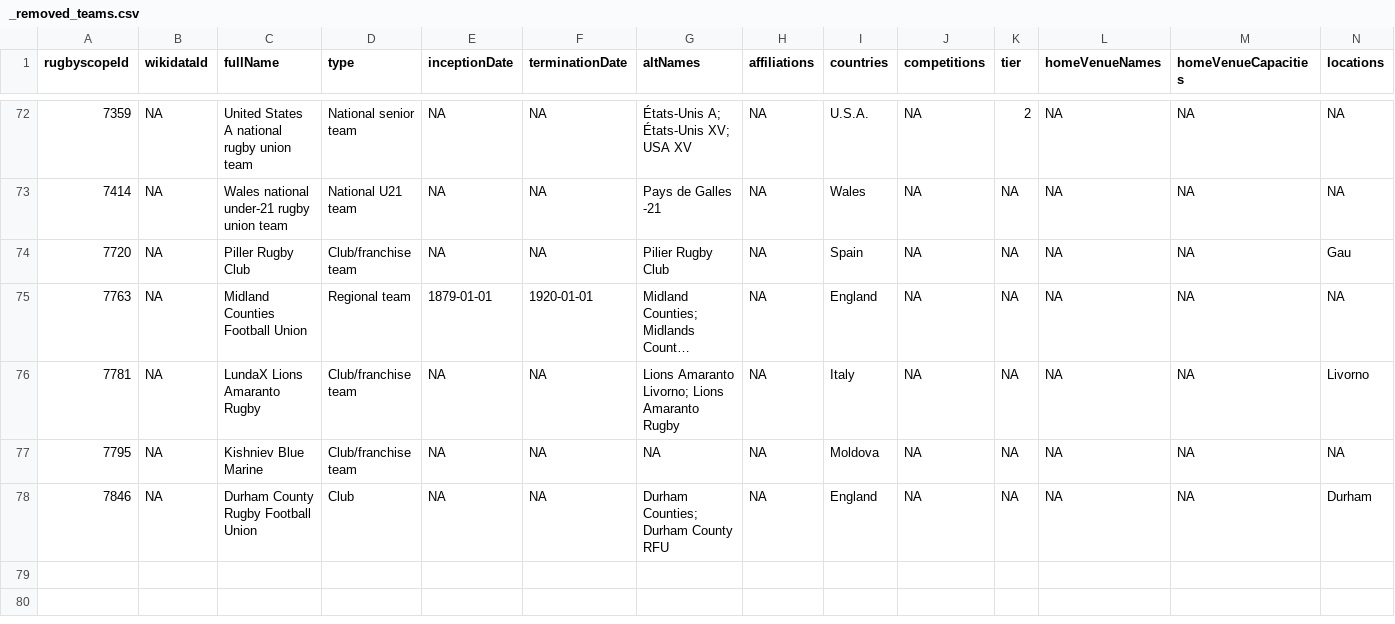
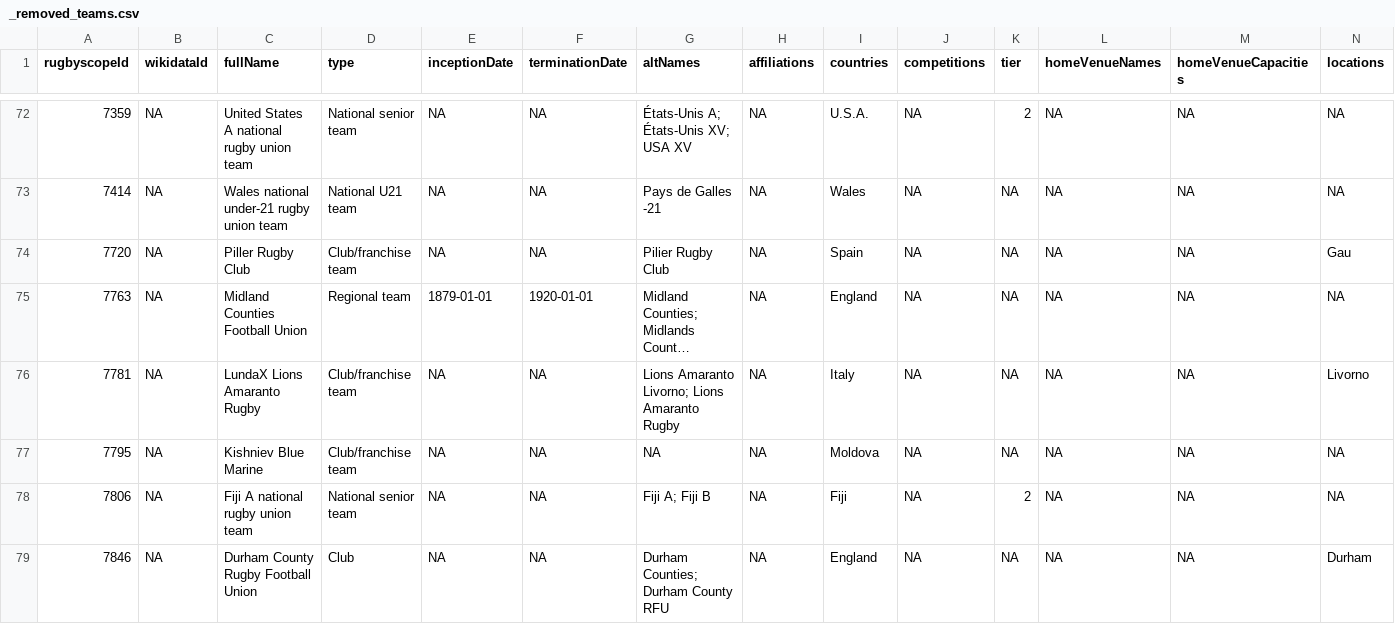
Before and after one commit to CompNet/RugbyScope, a CSV file: data/fusion/_removed_teams.csv, drawn as a sheet; only a part is shown, gaps mark what is left out; long unchanged cells end in …; rows hold the shown columns only; the diff names each change by its address in the sheet, - before the commit and + after, or states it on an @@ line.

Commit message:
putting back stint types

```diff
--- a/data/fusion/_removed_teams.csv
+++ b/data/fusion/_removed_teams.csv
+row 78: 7806 | NA | Fiji A national rugby union team | National senior team | NA | NA | Fiji A; Fiji B | NA | Fiji | NA | 2 | NA | NA | NA
```
Also changed, not shown: 6 other files.
